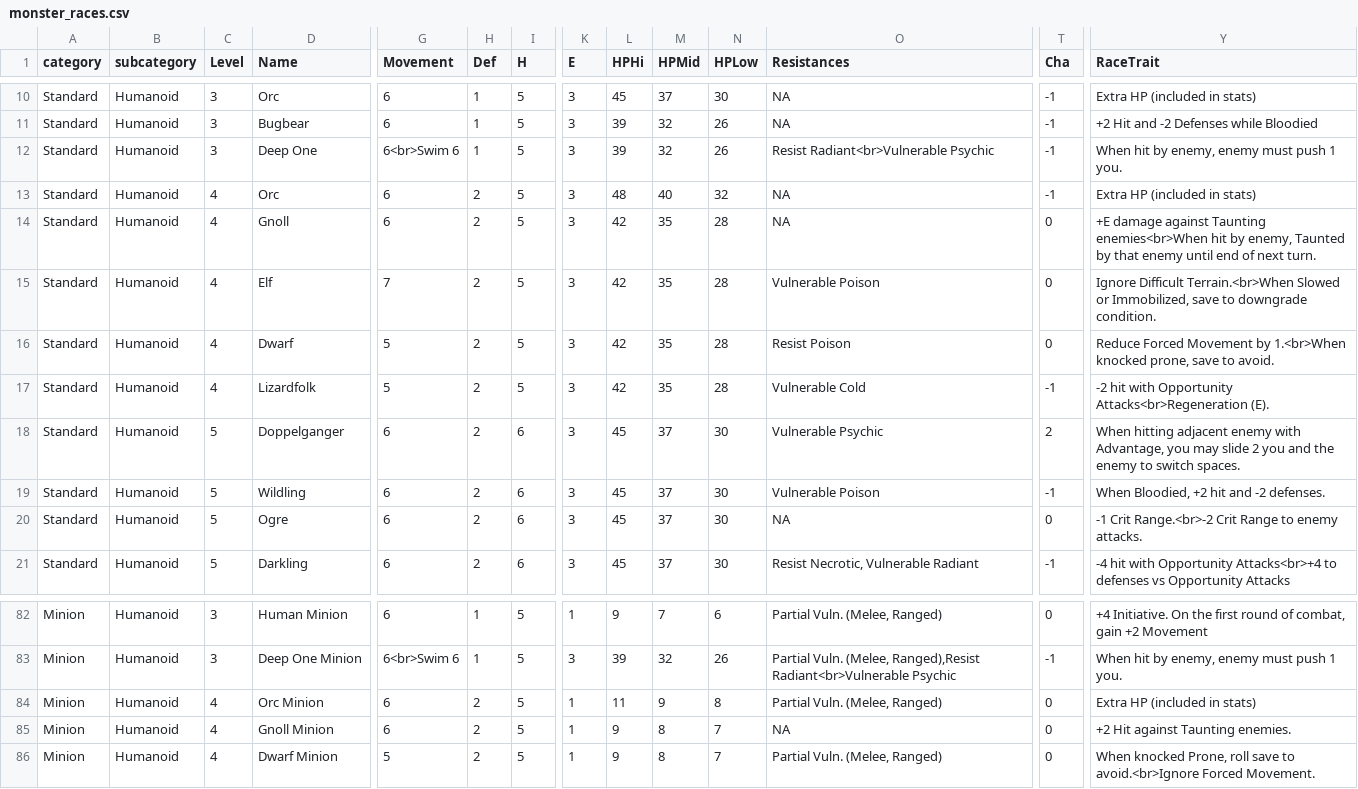
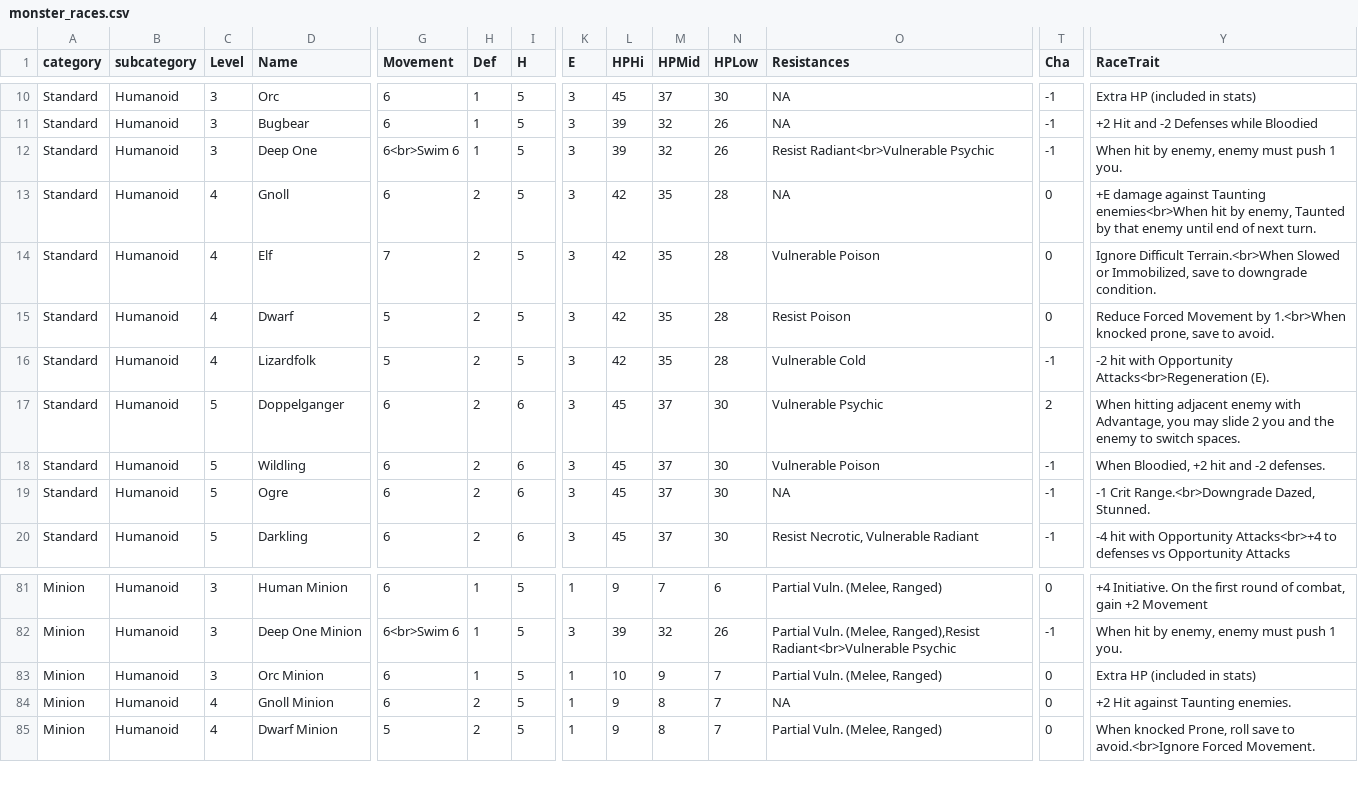
Before and after one commit to capelastegui/sfrpg, a CSV file: inst/raw/monsters/monster_races.csv, drawn as a sheet; only a part is shown, gaps mark what is left out; removed rows and columns are numbered as before the commit, all else as after; rows hold the shown columns only; the diff names each change by its address in the sheet, - before the commit and + after, or states it on an @@ line.

```diff
--- a/inst/raw/monsters/monster_races.csv
+++ b/inst/raw/monsters/monster_races.csv
-row 13: Standard | Humanoid | 4 | Orc | 6 | 2 | 5 | 3 | 48 | 40 | 32 | NA | -1 | Extra HP (included in stats)
-T19 (Cha): 0
+T19 (Cha): -1
-Y19 (RaceTrait): -1 Crit Range.<br>-2 Crit Range to enemy attacks.
+Y19 (RaceTrait): -1 Crit Range.<br>Downgrade Dazed, Stunned.
-C83 (Level): 4
+C83 (Level): 3
-H83 (Def): 2
+H83 (Def): 1
-L83 (HPHi): 11
+L83 (HPHi): 10
-N83 (HPLow): 8
+N83 (HPLow): 7
```
Also changed, not shown: inst/raw/monsters/monster_classes.csv.
